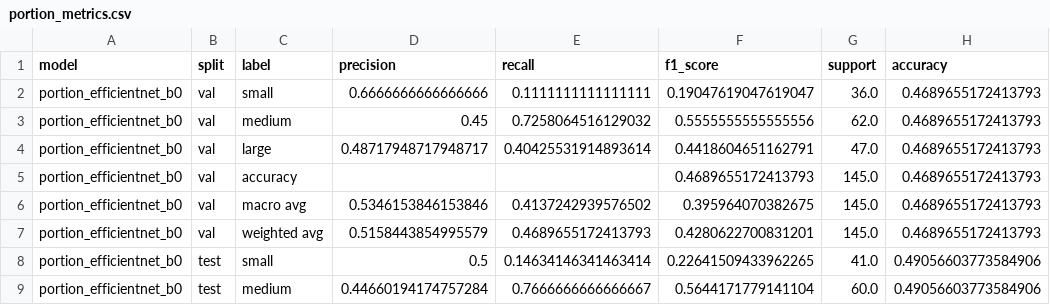
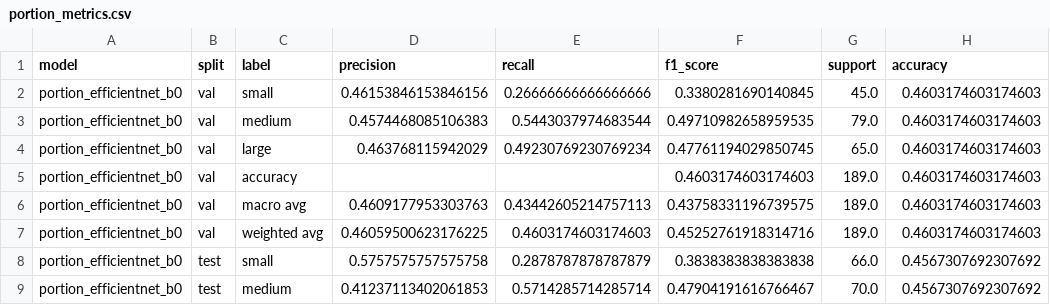
Before and after one commit to chengkaixu25-eng/ECS111Final, a CSV file: outputs/portion_metrics.csv, drawn as a sheet; only a part is shown; the diff covers the shown part only.

```diff
--- a/outputs/portion_metrics.csv
+++ b/outputs/portion_metrics.csv
@@ -1,9 +1,9 @@
 model,split,label,precision,recall,f1_score,support,accuracy
-portion_efficientnet_b0,val,small,0.6666666666666666,0.1111111111111111,0.19047619047619047,36.0,0.4689655172413793
-portion_efficientnet_b0,val,medium,0.45,0.7258064516129032,0.5555555555555556,62.0,0.4689655172413793
-portion_efficientnet_b0,val,large,0.48717948717948717,0.40425531914893614,0.4418604651162791,47.0,0.4689655172413793
-portion_efficientnet_b0,val,accuracy,,,0.4689655172413793,145.0,0.4689655172413793
-portion_efficientnet_b0,val,macro avg,0.5346153846153846,0.4137242939576502,0.395964070382675,145.0,0.4689655172413793
-portion_efficientnet_b0,val,weighted avg,0.5158443854995579,0.4689655172413793,0.4280622700831201,145.0,0.4689655172413793
-portion_efficientnet_b0,test,small,0.5,0.14634146341463414,0.22641509433962265,41.0,0.49056603773584906
-portion_efficientnet_b0,test,medium,0.44660194174757284,0.7666666666666667,0.5644171779141104,60.0,0.49056603773584906
+portion_efficientnet_b0,val,small,0.46153846153846156,0.26666666666666666,0.3380281690140845,45.0,0.4603174603174603
+portion_efficientnet_b0,val,medium,0.4574468085106383,0.5443037974683544,0.49710982658959535,79.0,0.4603174603174603
+portion_efficientnet_b0,val,large,0.463768115942029,0.49230769230769234,0.47761194029850745,65.0,0.4603174603174603
+portion_efficientnet_b0,val,accuracy,,,0.4603174603174603,189.0,0.4603174603174603
+portion_efficientnet_b0,val,macro avg,0.4609177953303763,0.43442605214757113,0.43758331196739575,189.0,0.4603174603174603
+portion_efficientnet_b0,val,weighted avg,0.46059500623176225,0.4603174603174603,0.45252761918314716,189.0,0.4603174603174603
+portion_efficientnet_b0,test,small,0.5757575757575758,0.2878787878787879,0.3838383838383838,66.0,0.4567307692307692
+portion_efficientnet_b0,test,medium,0.41237113402061853,0.5714285714285714,0.47904191616766467,70.0,0.4567307692307692
```
Also changed, not shown: 18 edited cells elsewhere in this file, outputs/final_pipeline_examples.csv, outputs/food_efficientnet_b0_history.csv, 11 other files.
